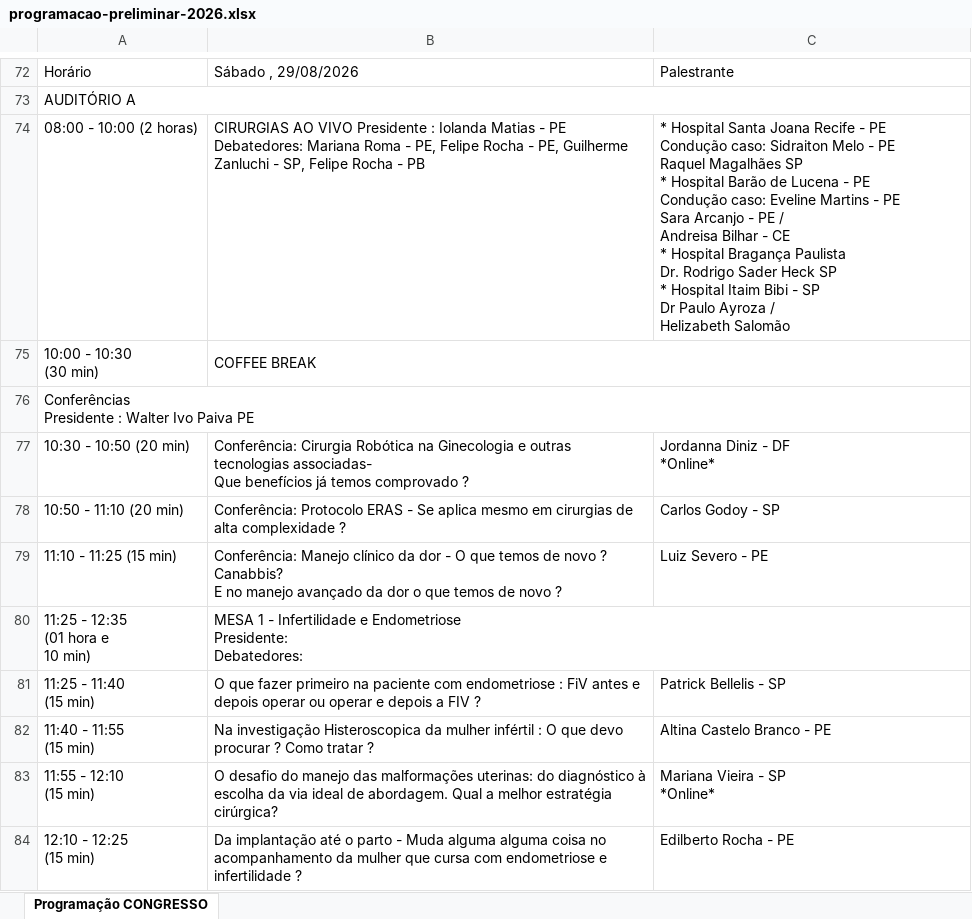
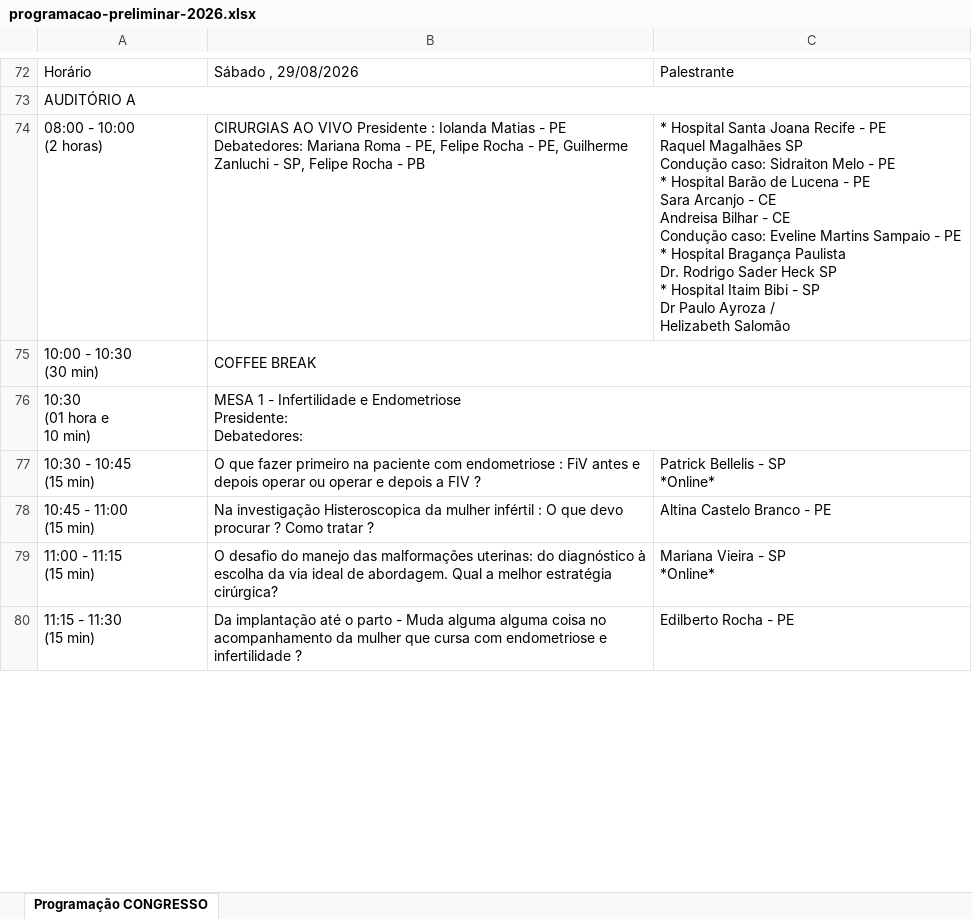
Before and after one commit to jgfn1/luka, an Excel workbook: endogineco2026/schedule/programacao-preliminar-2026.xlsx, sheet Programação CONGRESSO, drawn as a sheet; only a part is shown, gaps mark what is left out; values as stored, in another font and other column widths than the file's, no cell formats; charts and pictures not drawn; removed rows and columns are numbered as before the commit, all else as after; ↵ is a line break in a cell; the diff covers the shown part only; the diff names each change by its address in the sheet, - before the commit and + after, or states it on an @@ line.

Commit message:
Update session details and speaker names for Endogineco 2026
- Revised speaker names and session details in the schedule, including updates to moderators and speaker affiliations.
- Ensured consistency across HTML, CSV, PDF, and Excel files with the latest changes.
- Enhanced formatting for improved readability in the schedule documents.

```diff
--- a/endogineco2026/schedule/programacao-preliminar-2026.xlsx (sheet Programação CONGRESSO)
+++ b/endogineco2026/schedule/programacao-preliminar-2026.xlsx (sheet Programação CONGRESSO)
-A74: 08:00 - 10:00 (2 horas)
+A74: 08:00 - 10:00 ↵ (2 horas)
-C74: …- PE ↵ Condução caso: Sidraiton Melo - PE ↵ Raquel Magalhães SP ↵ * Hospital Barão de Lucena - PE ↵ Condução caso: Eveline Martins - PE ↵ Sara Arcanjo - PE / ↵ Andreisa Bilhar - CE ↵ * Hospital…
+C74: …- PE ↵ Raquel Magalhães SP ↵ Condução caso: Sidraiton Melo - PE ↵ * Hospital Barão de Lucena - PE ↵ Sara Arcanjo - CE ↵ Andreisa Bilhar - CE ↵ Condução caso: Eveline Martins Sampaio - PE ↵ * Hospital…
-row 76: Conferências ↵ Presidente : Walter Ivo Paiva PE
-row 77: 10:30 - 10:50 (20 min) | Conferência: Cirurgia Robótica na Ginecologia e outras tecnologias associadas- ↵ Que benefícios já temos comprovado ? | Jordanna Diniz - DF ↵ *Online*
-row 78: 10:50 - 11:10 (20 min) | Conferência: Protocolo ERAS - Se aplica mesmo em cirurgias de alta complexidade ? | Carlos Godoy - SP
-row 79: 11:10 - 11:25 (15 min) | Conferência: Manejo clínico da dor - O que temos de novo ? Canabbis? ↵ E no manejo avançado da dor o que temos de novo ? | Luiz Severo - PE
-A76: 11:25 - 12:35 ↵ (01 hora e ↵ 10 min)
+A76: 10:30 ↵ (01 hora e ↵ 10 min)
-A77: 11:25 - 11:40 ↵ (15 min)
+A77: 10:30 - 10:45 ↵ (15 min)
-C77: Patrick Bellelis - SP
+C77: Patrick Bellelis - SP ↵ *Online*
-A78: 11:40 - 11:55 ↵ (15 min)
+A78: 10:45 - 11:00 ↵ (15 min)
-A79: 11:55 - 12:10 ↵ (15 min)
+A79: 11:00 - 11:15 ↵ (15 min)
-A80: 12:10 - 12:25 ↵ (15 min)
+A80: 11:15 - 11:30 ↵ (15 min)
```
Also changed, not shown: 8 added rows, 4 removed rows, 38 edited cells and merged cells elsewhere in this sheet, cell formats, charts or pictures, 3 other files.
